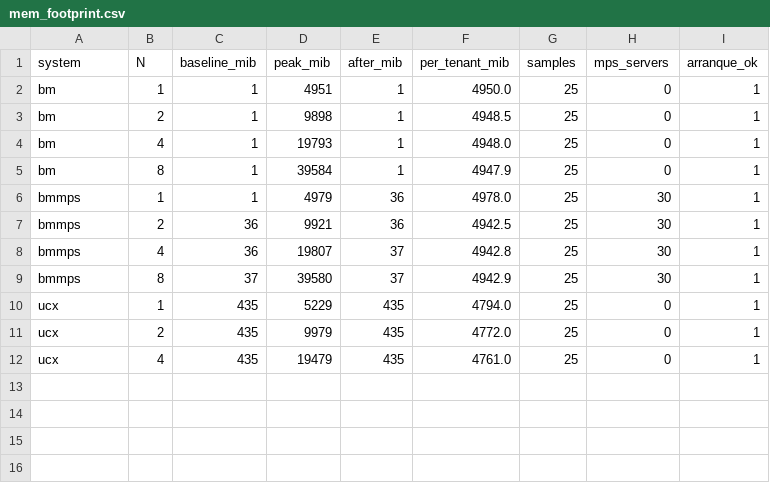
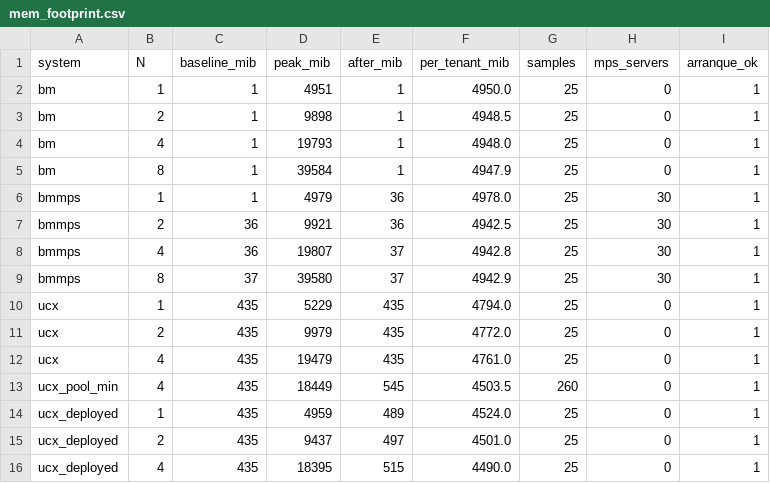
Before and after one commit to AAU-CE25/GVirtuS, a CSV file: results/asplos_campaign/memoria/mem_footprint.csv, drawn as a sheet.

```diff
--- a/results/asplos_campaign/memoria/mem_footprint.csv
+++ b/results/asplos_campaign/memoria/mem_footprint.csv
@@ -12 +12,5 @@ ucx,2,435,9979,435,4772.0,25,0,1
 ucx,4,435,19479,435,4761.0,25,0,1
+ucx_pool_min,4,435,18449,545,4503.5,260,0,1
+ucx_deployed,1,435,4959,489,4524.0,25,0,1
+ucx_deployed,2,435,9437,497,4501.0,25,0,1
+ucx_deployed,4,435,18395,515,4490.0,25,0,1
```
Also changed, not shown: 10 other files.
